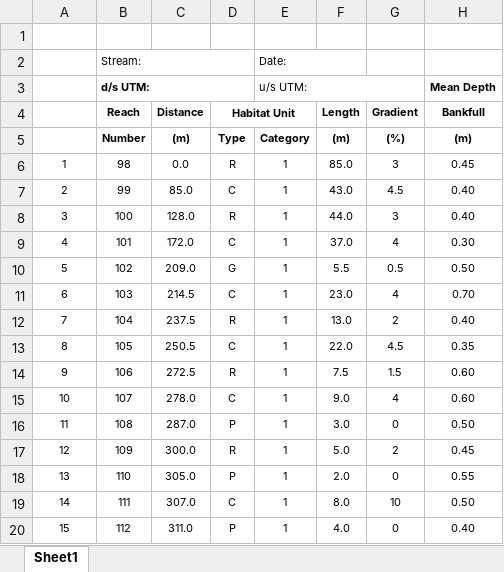
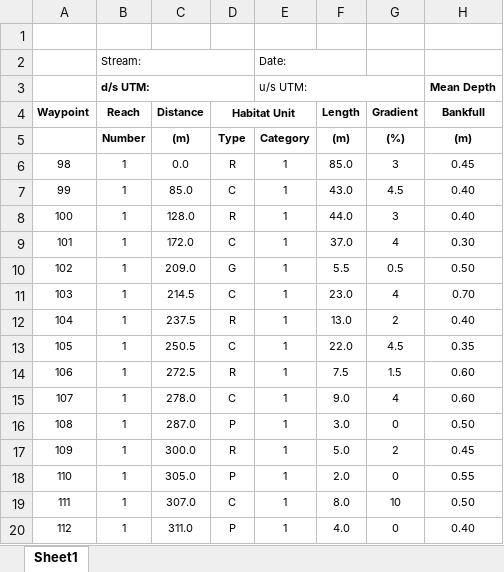
Before and after one commit to Mateo9569/fish_passage_elk_2022_reporting, an Excel workbook: data/FHAP.xlsx, sheet Sheet1, drawn as a sheet; only a part is shown; values as stored, in another font and other column widths than the file's, no borders; the diff covers the shown part only; the diff names each change by its address in the sheet, - before the commit and + after, or states it on an @@ line.

Commit message:
added waypoint column and populated reach, closed #3

```diff
--- a/data/FHAP.xlsx (sheet Sheet1)
+++ b/data/FHAP.xlsx (sheet Sheet1)
-A4: (empty)
+A4: Waypoint
-A6: 1
+A6: 98
-B6 (d/s UTM:): 98
+B6 (d/s UTM:): 1
-A7: 2
+A7: 99
-B7 (d/s UTM:): 99
+B7 (d/s UTM:): 1
-A8: 3
+A8: 100
-B8 (d/s UTM:): 100
+B8 (d/s UTM:): 1
-A9: 4
+A9: 101
-B9 (d/s UTM:): 101
+B9 (d/s UTM:): 1
-A10: 5
+A10: 102
-B10 (d/s UTM:): 102
+B10 (d/s UTM:): 1
-A11: 6
+A11: 103
-B11 (d/s UTM:): 103
+B11 (d/s UTM:): 1
-A12: 7
+A12: 104
-B12 (d/s UTM:): 104
+B12 (d/s UTM:): 1
-A13: 8
+A13: 105
-B13 (d/s UTM:): 105
+B13 (d/s UTM:): 1
-A14: 9
+A14: 106
-B14 (d/s UTM:): 106
+B14 (d/s UTM:): 1
-A15: 10
+A15: 107
-B15 (d/s UTM:): 107
+B15 (d/s UTM:): 1
-A16: 11
+A16: 108
-B16 (d/s UTM:): 108
+B16 (d/s UTM:): 1
-A17: 12
+A17: 109
-B17 (d/s UTM:): 109
+B17 (d/s UTM:): 1
-A18: 13
+A18: 110
-B18 (d/s UTM:): 110
+B18 (d/s UTM:): 1
-A19: 14
+A19: 111
-B19 (d/s UTM:): 111
+B19 (d/s UTM:): 1
-A20: 15
+A20: 112
-B20 (d/s UTM:): 112
+B20 (d/s UTM:): 1
```
Also changed, not shown: 166 edited cells elsewhere in this sheet.
